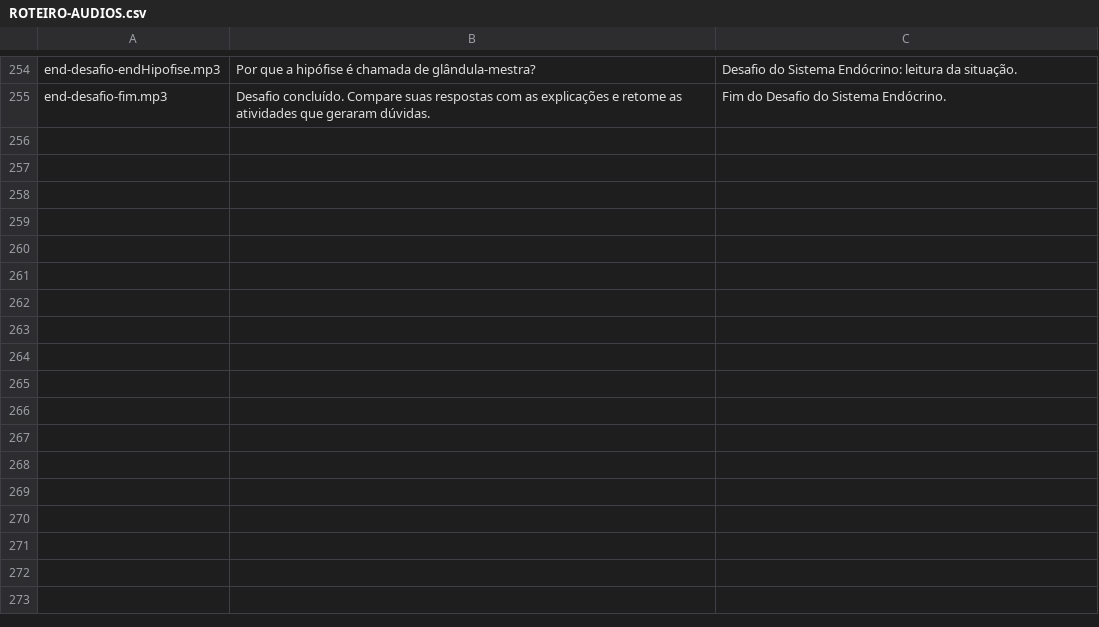
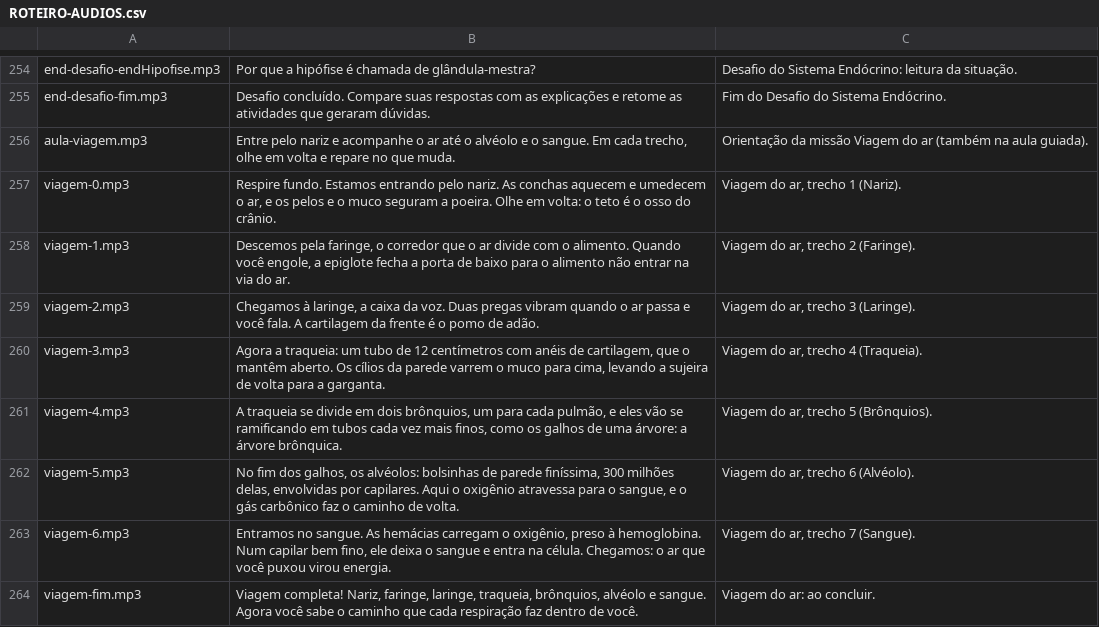
Before and after one commit to Newpc-Alan/portal-360-vr, a CSV file: apps/corpo-humano/ROTEIRO-AUDIOS.csv, drawn as a sheet; only a part is shown, gaps mark what is left out; the diff names each change by its address in the sheet, - before the commit and + after, or states it on an @@ line.

```diff
--- a/apps/corpo-humano/ROTEIRO-AUDIOS.csv
+++ b/apps/corpo-humano/ROTEIRO-AUDIOS.csv
+row 256: aula-viagem.mp3 | Entre pelo nariz e acompanhe o ar até o alvéolo e o sangue. Em cada trecho, olhe em volta e repare no que muda. | Orientação da missão Viagem do ar (também na aula guiada).
+row 257: viagem-0.mp3 | Respire fundo. Estamos entrando pelo nariz. As conchas aquecem e umedecem o ar, e os pelos e o muco seguram a poeira. Olhe em volta: o teto é o osso do crânio. | Viagem do ar, trecho 1 (Nariz).
+row 258: viagem-1.mp3 | Descemos pela faringe, o corredor que o ar divide com o alimento. Quando você engole, a epiglote fecha a porta de baixo para o alimento não entrar na via do ar. | Viagem do ar, trecho 2 (Faringe).
+row 259: viagem-2.mp3 | Chegamos à laringe, a caixa da voz. Duas pregas vibram quando o ar passa e você fala. A cartilagem da frente é o pomo de adão. | Viagem do ar, trecho 3 (Laringe).
+row 260: viagem-3.mp3 | Agora a traqueia: um tubo de 12 centímetros com anéis de cartilagem, que o mantêm aberto. Os cílios da parede varrem o muco para cima, levando a sujeira de volta para a garganta. | Viagem do ar, trecho 4 (Traqueia).
+row 261: viagem-4.mp3 | A traqueia se divide em dois brônquios, um para cada pulmão, e eles vão se ramificando em tubos cada vez mais finos, como os galhos de uma árvore: a árvore brônquica. | Viagem do ar, trecho 5 (Brônquios).
+row 262: viagem-5.mp3 | No fim dos galhos, os alvéolos: bolsinhas de parede finíssima, 300 milhões delas, envolvidas por capilares. Aqui o oxigênio atravessa para o sangue, e o gás carbônico faz o caminho de volta. | Viagem do ar, trecho 6 (Alvéolo).
+row 263: viagem-6.mp3 | Entramos no sangue. As hemácias carregam o oxigênio, preso à hemoglobina. Num capilar bem fino, ele deixa o sangue e entra na célula. Chegamos: o ar que você puxou virou energia. | Viagem do ar, trecho 7 (Sangue).
+row 264: viagem-fim.mp3 | Viagem completa! Nariz, faringe, laringe, traqueia, brônquios, alvéolo e sangue. Agora você sabe o caminho que cada respiração faz dentro de você. | Viagem do ar: ao concluir.
```
Also changed, not shown: 1 other file.
